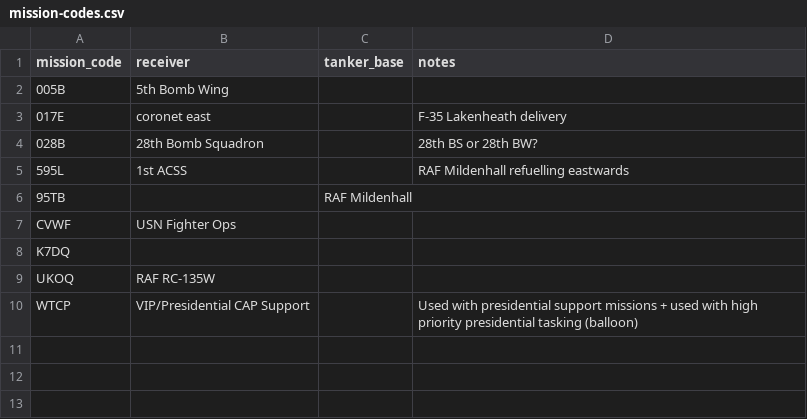
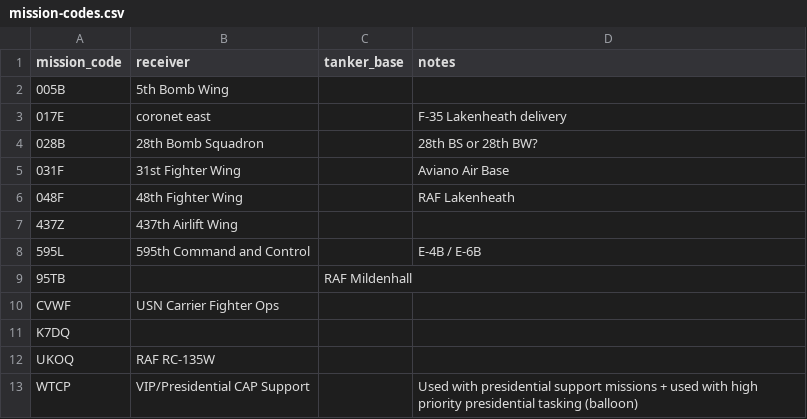
Before and after one commit to SammySkycrafts/mil-mission-codes, a CSV file: mission-codes.csv, drawn as a sheet.

Commit message:
Update mission-codes.csv

```diff
--- a/mission-codes.csv
+++ b/mission-codes.csv
@@ -4,5 +4,8 @@ mission_code,receiver,tanker_base,notes
 028B,28th Bomb Squadron,,28th BS or 28th BW?
-595L,1st ACSS,,RAF Mildenhall refuelling eastwards
+031F,31st Fighter Wing,,Aviano Air Base
+048F,48th Fighter Wing,,RAF Lakenheath
+437Z,437th Airlift Wing,,
+595L,595th Command and Control,,E-4B / E-6B
 95TB,,RAF Mildenhall,
-CVWF,USN Fighter Ops,,
+CVWF,USN Carrier Fighter Ops,,
 K7DQ,,,
```
